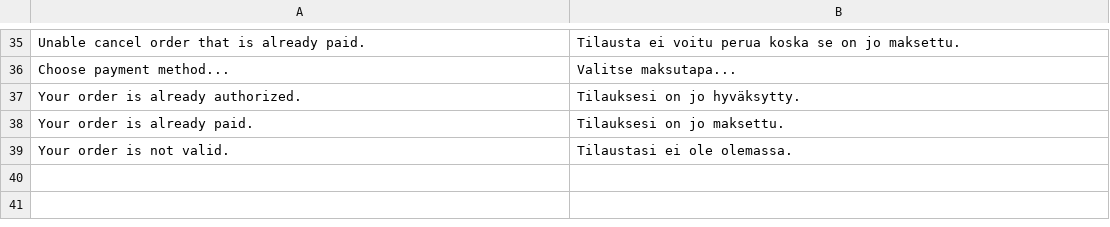
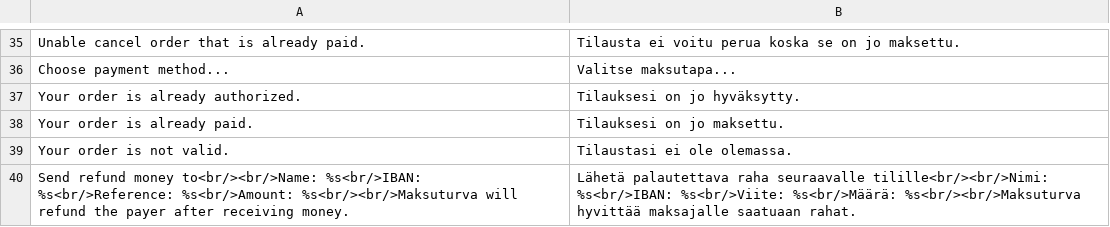
Before and after one commit to maksuturva/magento_payment_module, a CSV file: app/locale/fi_FI/Vaimo_Maksuturva.csv, drawn as a sheet; only a part is shown, gaps mark what is left out; the diff names each change by its address in the sheet, - before the commit and + after, or states it on an @@ line.

Commit message:
Online refund for non-settled and settled payments

```diff
--- a/app/locale/fi_FI/Vaimo_Maksuturva.csv
+++ b/app/locale/fi_FI/Vaimo_Maksuturva.csv
+row 40: Send refund money to<br/><br/>Name: %s<br/>IBAN: %s<br/>Reference: %s<br/>Amount: %s<br/><br/>Maksuturva will refund the payer after receiving money. | Lähetä palautettava raha seuraavalle tilille<br/><br/>Nimi: %s<br/>IBAN: %s<br/>Viite: %s<br/>Määrä: %s<br/><br/>Maksuturva hyvittää maksajalle saatuaan rahat.
```
Also changed, not shown: 11 other files.
